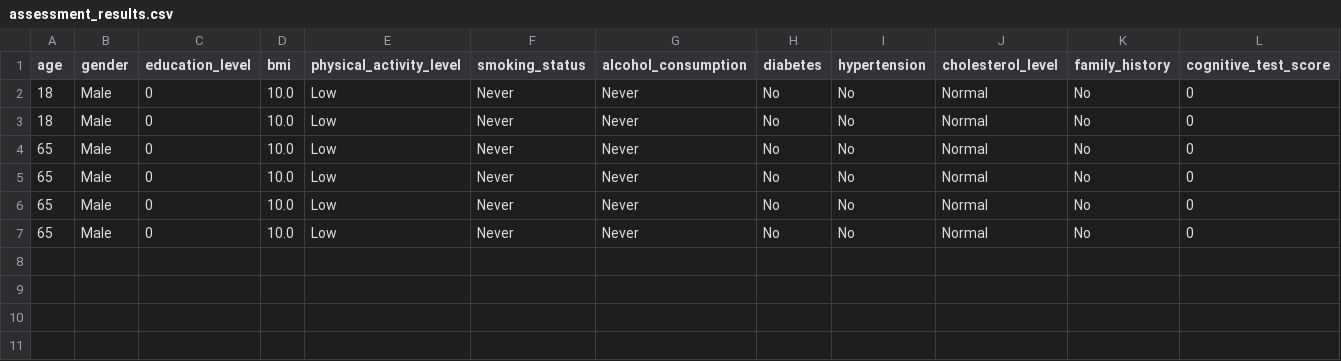
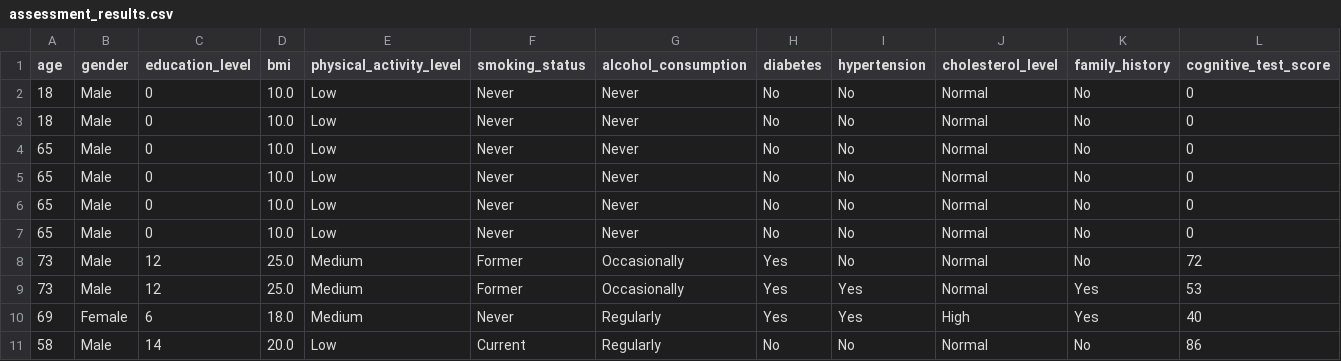
Before and after one commit to niikpakpobrown/HIS-Final-Project, a CSV file: Final_Project_UI/assessment_results.csv, drawn as a sheet; only a part is shown; rows hold the shown columns only; the diff names each change by its address in the sheet, - before the commit and + after, or states it on an @@ line.

Commit message:
patient search page and overview updated

```diff
--- a/Final_Project_UI/assessment_results.csv
+++ b/Final_Project_UI/assessment_results.csv
+row 8: 73 | Male | 12 | 25.0 | Medium | Former | Occasionally | Yes | No | Normal | No | 72
+row 9: 73 | Male | 12 | 25.0 | Medium | Former | Occasionally | Yes | Yes | Normal | Yes | 53
+row 10: 69 | Female | 6 | 18.0 | Medium | Never | Regularly | Yes | Yes | High | Yes | 40
+row 11: 58 | Male | 14 | 20.0 | Low | Current | Regularly | No | No | Normal | No | 86
```
Also changed, not shown: 1 other file.
